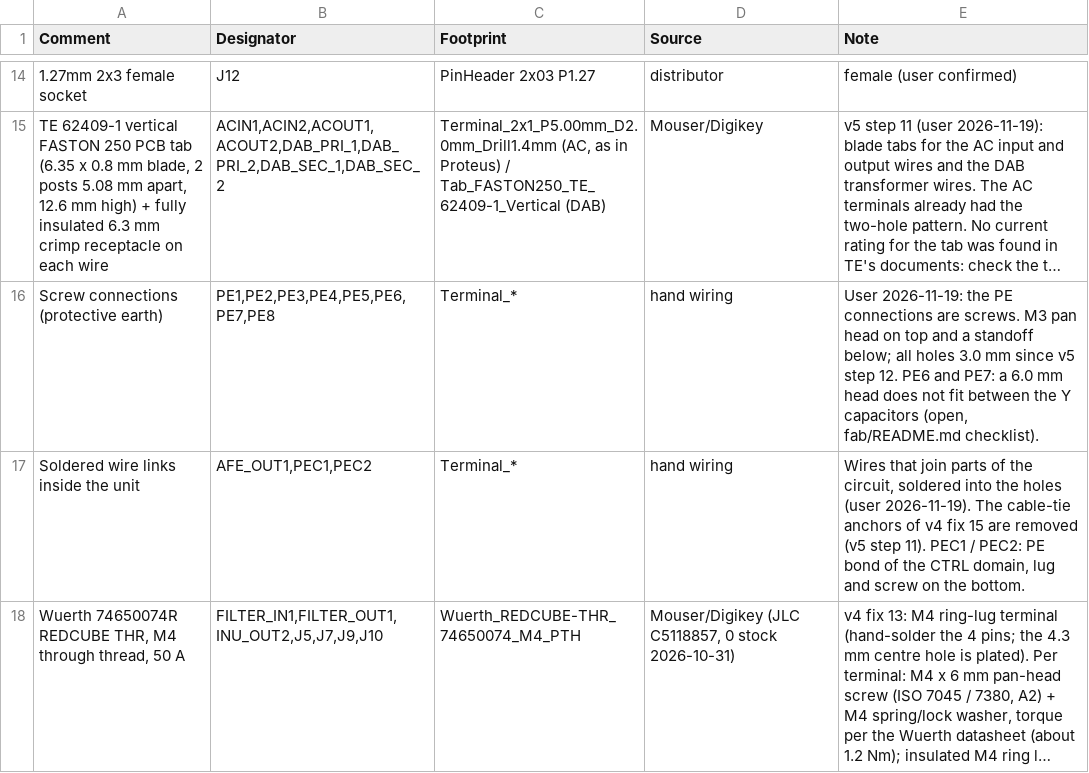
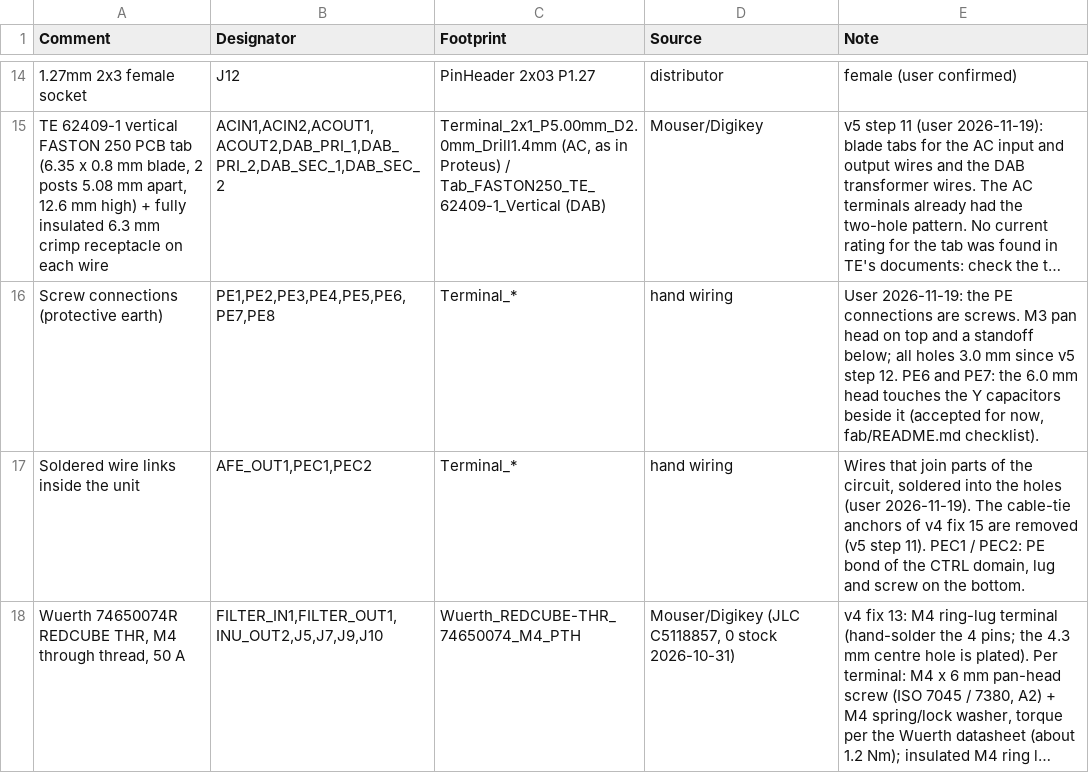
Before and after one commit to johonkanen/ac_psu_kicad, a CSV file: fab/hand_fit.csv, drawn as a sheet; only a part is shown, gaps mark what is left out; long unchanged cells end in …; the diff names each change by its address in the sheet, - before the commit and + after, or states it on an @@ line.

```diff
--- a/fab/hand_fit.csv
+++ b/fab/hand_fit.csv
-E16 (Note): …and PE7: a 6.0 mm head does not fit between the Y capacitors (open, fab/README.md checklist).
+E16 (Note): …and PE7: the 6.0 mm head touches the Y capacitors beside it (accepted for now, fab/README.md checklist).
```
Also changed, not shown: lib/v5_copper.csv, 8 other files.
